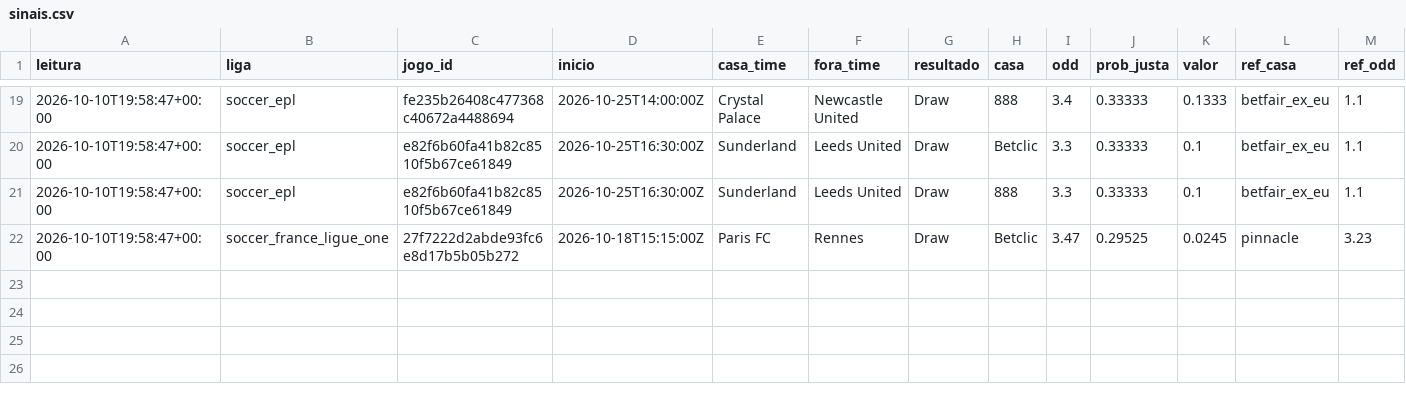
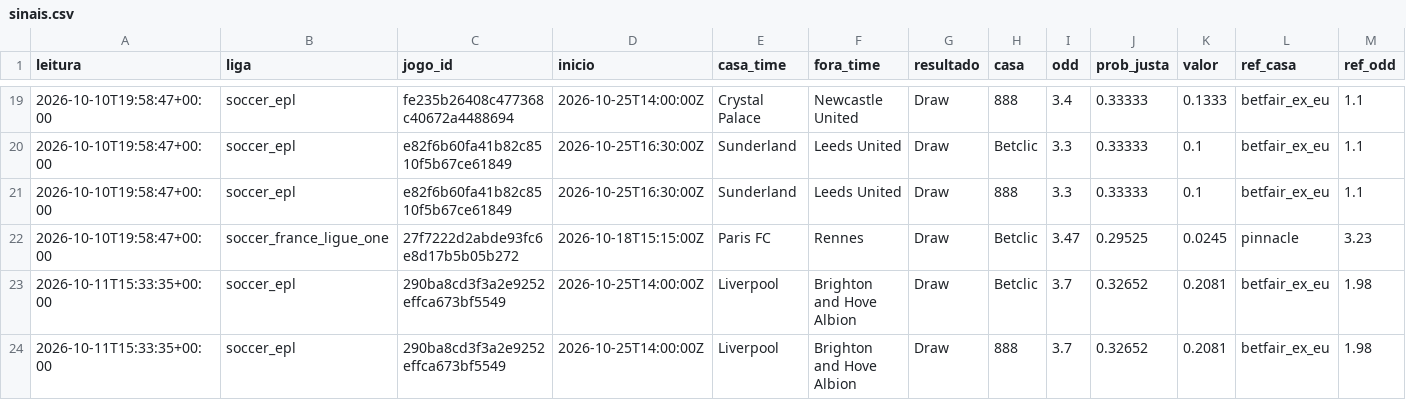
Before and after one commit to neetfx22-jpg/sniper-bot, a CSV file: scanner/dados/sinais.csv, drawn as a sheet; only a part is shown, gaps mark what is left out; the diff names each change by its address in the sheet, - before the commit and + after, or states it on an @@ line.

Commit message:
Leitura 2026-10-11T15:33Z

```diff
--- a/scanner/dados/sinais.csv
+++ b/scanner/dados/sinais.csv
+row 23: 2026-10-11T15:33:35+00:00 | soccer_epl | 290ba8cd3f3a2e9252effca673bf5549 | 2026-10-25T14:00:00Z | Liverpool | Brighton and Hove Albion | Draw | Betclic | 3.7 | 0.32652 | 0.2081 | betfair_ex_eu | 1.98
+row 24: 2026-10-11T15:33:35+00:00 | soccer_epl | 290ba8cd3f3a2e9252effca673bf5549 | 2026-10-25T14:00:00Z | Liverpool | Brighton and Hove Albion | Draw | 888 | 3.7 | 0.32652 | 0.2081 | betfair_ex_eu | 1.98
```
Also changed, not shown: 1 other file.
